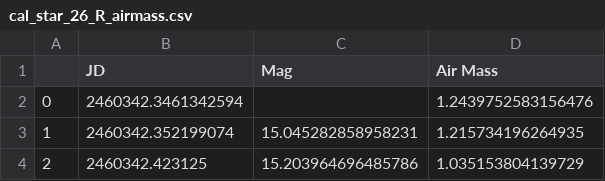
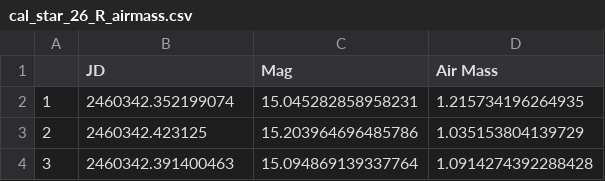
Before and after one commit to lewismcnish/Astronomy, a CSV file: Year_3/airmass/NSVS7293918/R/cal_star_26_R_airmass.csv, drawn as a sheet; only a part is shown; the shorter side is filled out with more unchanged rows; the diff names each change by its address in the sheet, - before the commit and + after, or states it on an @@ line.

```diff
--- a/Year_3/airmass/NSVS7293918/R/cal_star_26_R_airmass.csv
+++ b/Year_3/airmass/NSVS7293918/R/cal_star_26_R_airmass.csv
-row 2: 0 | 2460342.3461342594 |  | 1.2439752583156476
```
Also changed, not shown: Year_3/airmass/NSVS7293918/G/cal_star_4_G_airmass.csv, Year_3/airmass/NSVS7293918/R/cal_star_4_R_airmass.csv, 8 other files.
